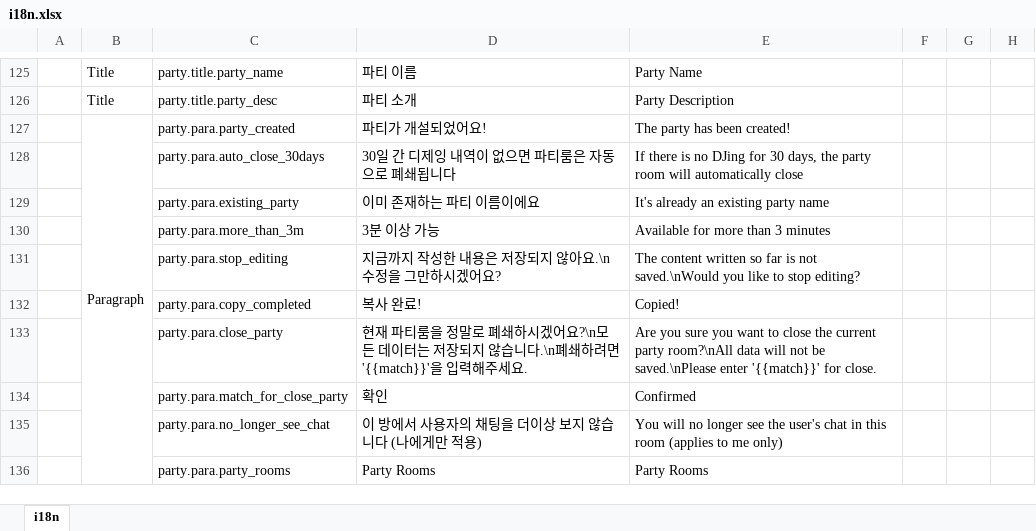
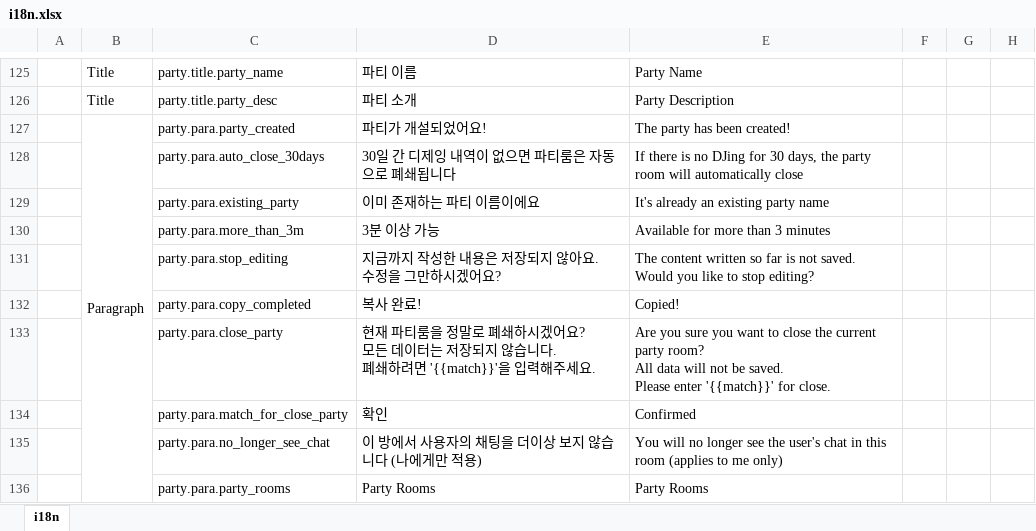
Before and after one commit to pfplay/pfplay-web, an Excel workbook: scripts/i18n.xlsx, sheet i18n, drawn as a sheet; only a part is shown, gaps mark what is left out; values as stored, in another font and other column widths than the file's, no borders; ↵ is a line break in a cell; the diff covers the shown part only; the diff names each change by its address in the sheet, - before the commit and + after, or states it on an @@ line.

```diff
--- a/scripts/i18n.xlsx (sheet i18n)
+++ b/scripts/i18n.xlsx (sheet i18n)
-D131: 지금까지 작성한 내용은 저장되지 않아요.\n수정을 그만하시겠어요?
+D131: 지금까지 작성한 내용은 저장되지 않아요. ↵ 수정을 그만하시겠어요?
-E131: …is not saved.\nWould you like…
+E131: …is not saved. ↵ Would you like…
-D133: …시겠어요?\n모든 데이터는 저장되지 않습니다.\n폐쇄하려…
+D133: …시겠어요? ↵ 모든 데이터는 저장되지 않습니다. ↵ 폐쇄하려…
-E133: …current party room?\nAll data will not be saved.\nPlease enter '{{match}}'…
+E133: …current party room? ↵ All data will not be saved. ↵ Please enter '{{match}}'…
```
Also changed, not shown: 32 added rows and 23 edited cells elsewhere in this sheet, 16 other files.
